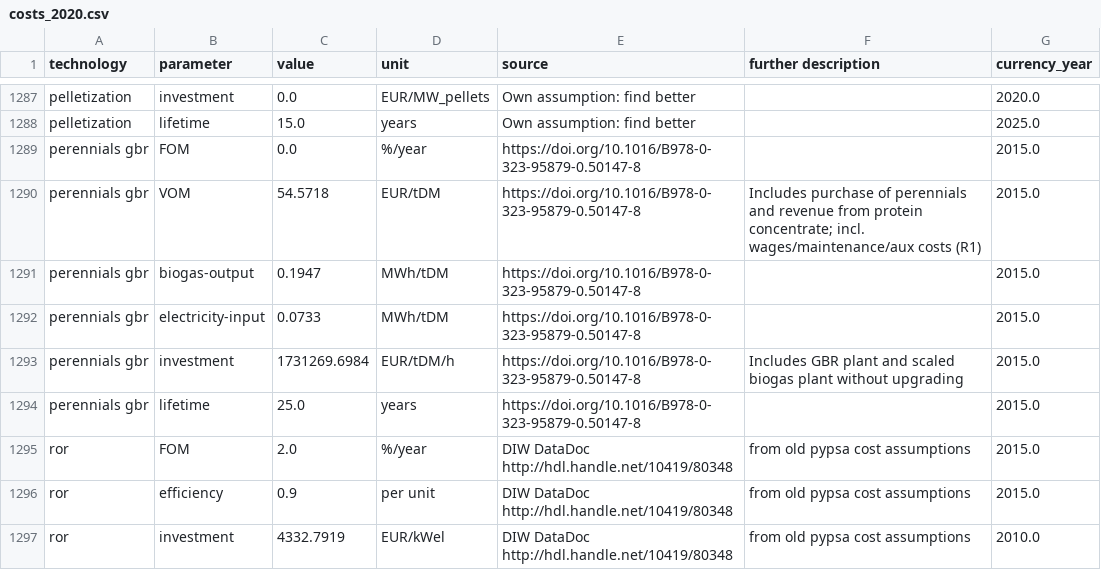
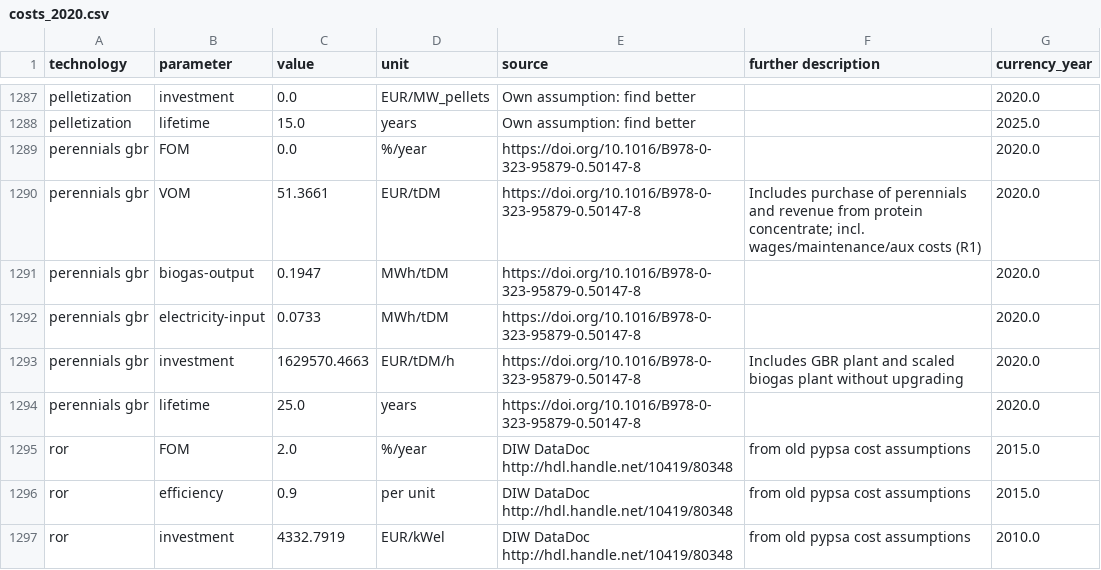
Before and after one commit to BertoGBG/technology-data, a CSV file: outputs/costs_2020.csv, drawn as a sheet; only a part is shown, gaps mark what is left out.

Commit message:
currency year for perennials gbr adjsuted to reference

```diff
--- a/outputs/costs_2020.csv
+++ b/outputs/costs_2020.csv
@@ -1291,8 +1291,8 @@ pelletization,investment,0.0,EUR/MW_pellets,Own assumption: find better,,2020.0
 pelletization,lifetime,15.0,years,Own assumption: find better,,2025.0
-perennials gbr,FOM,0.0,%/year,https://doi.org/10.1016/B978-0-323-95879-0.50147-8,,2015.0
-perennials gbr,VOM,54.5718,EUR/tDM,https://doi.org/10.1016/B978-0-323-95879-0.50147-8,Includes purchase of perennials and revenue from protein concentrate; incl. wages/maintenance/aux costs (R1),2015.0
-perennials gbr,biogas-output,0.1947,MWh/tDM,https://doi.org/10.1016/B978-0-323-95879-0.50147-8,,2015.0
-perennials gbr,electricity-input,0.0733,MWh/tDM,https://doi.org/10.1016/B978-0-323-95879-0.50147-8,,2015.0
-perennials gbr,investment,1731269.6984,EUR/tDM/h,https://doi.org/10.1016/B978-0-323-95879-0.50147-8,Includes GBR plant and scaled biogas plant without upgrading,2015.0
-perennials gbr,lifetime,25.0,years,https://doi.org/10.1016/B978-0-323-95879-0.50147-8,,2015.0
+perennials gbr,FOM,0.0,%/year,https://doi.org/10.1016/B978-0-323-95879-0.50147-8,,2020.0
+perennials gbr,VOM,51.3661,EUR/tDM,https://doi.org/10.1016/B978-0-323-95879-0.50147-8,Includes purchase of perennials and revenue from protein concentrate; incl. wages/maintenance/aux costs (R1),2020.0
+perennials gbr,biogas-output,0.1947,MWh/tDM,https://doi.org/10.1016/B978-0-323-95879-0.50147-8,,2020.0
+perennials gbr,electricity-input,0.0733,MWh/tDM,https://doi.org/10.1016/B978-0-323-95879-0.50147-8,,2020.0
+perennials gbr,investment,1629570.4663,EUR/tDM/h,https://doi.org/10.1016/B978-0-323-95879-0.50147-8,Includes GBR plant and scaled biogas plant without upgrading,2020.0
+perennials gbr,lifetime,25.0,years,https://doi.org/10.1016/B978-0-323-95879-0.50147-8,,2020.0
 ror,FOM,2.0,%/year,DIW DataDoc http://hdl.handle.net/10419/80348, from old pypsa cost assumptions,2015.0
```
Also changed, not shown: outputs/costs_2025.csv, outputs/costs_2030.csv, 12 other files.
